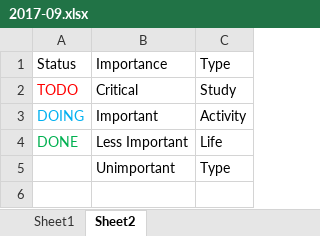
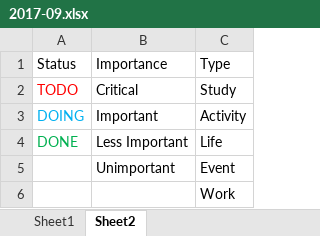
Before and after one commit to Irlyue/onenote, an Excel workbook: 2017-09/2017-09.xlsx, sheet Sheet2, drawn as a sheet; values as stored, in another font and other column widths than the file's, no borders; the diff names each change by its address in the sheet, - before the commit and + after, or states it on an @@ line.

```diff
--- a/2017-09/2017-09.xlsx (sheet Sheet2)
+++ b/2017-09/2017-09.xlsx (sheet Sheet2)
-C5: Type
+C5: Event
+row 6:  |  | Work
```
Also changed, not shown: sheet Sheet1, hidden cells, 2 other files.
